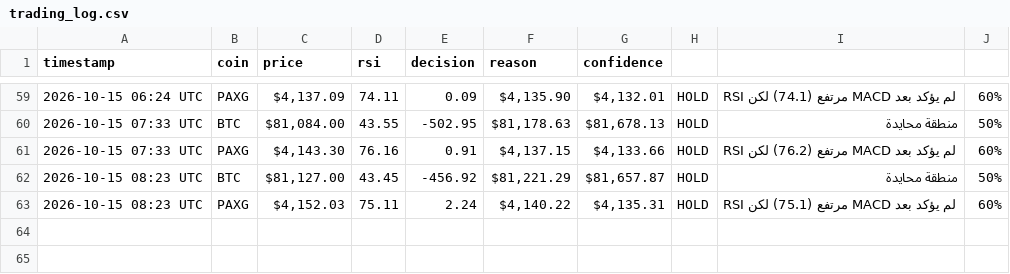
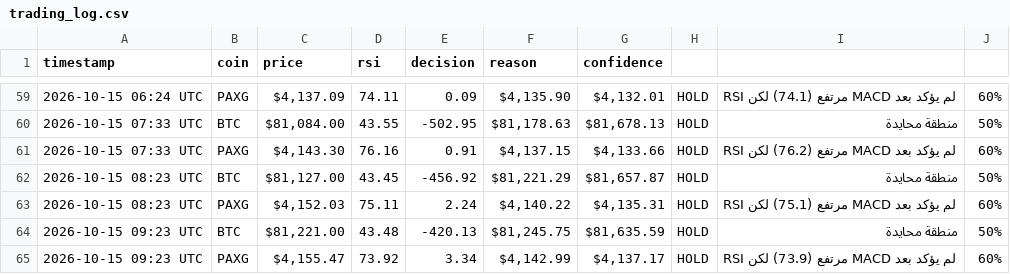
Before and after one commit to Akram1pot/trading-bot, a CSV file: trading_log.csv, drawn as a sheet; only a part is shown, gaps mark what is left out.

```diff
--- a/trading_log.csv
+++ b/trading_log.csv
@@ -63 +63,3 @@ timestamp,coin,price,rsi,decision,reason,confidence
 2026-10-15 08:23 UTC,PAXG,"$4,152.03",75.11,2.24,"$4,140.22","$4,135.31",HOLD,RSI مرتفع (75.1) لكن MACD لم يؤكد بعد,60%
+2026-10-15 09:23 UTC,BTC,"$81,221.00",43.48,-420.13,"$81,245.75","$81,635.59",HOLD,منطقة محايدة,50%
+2026-10-15 09:23 UTC,PAXG,"$4,155.47",73.92,3.34,"$4,142.99","$4,137.17",HOLD,RSI مرتفع (73.9) لكن MACD لم يؤكد بعد,60%
```
